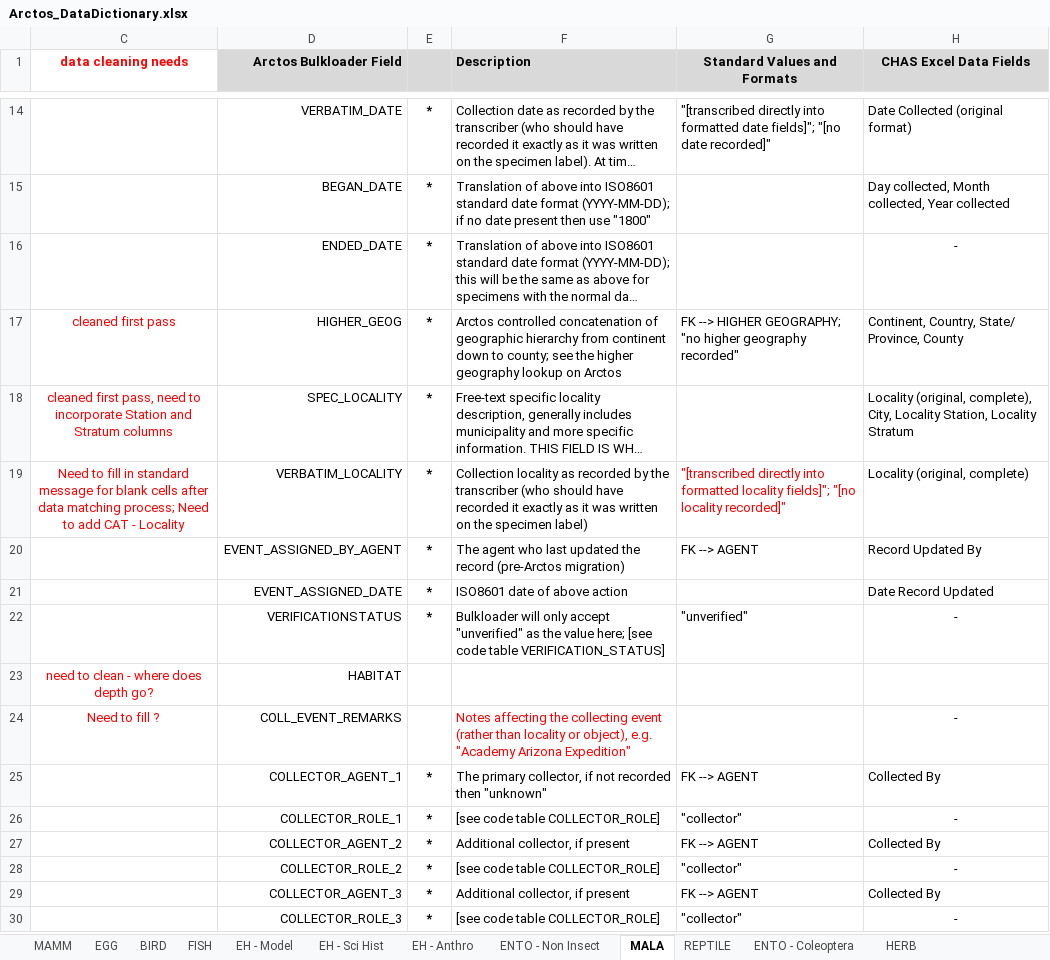
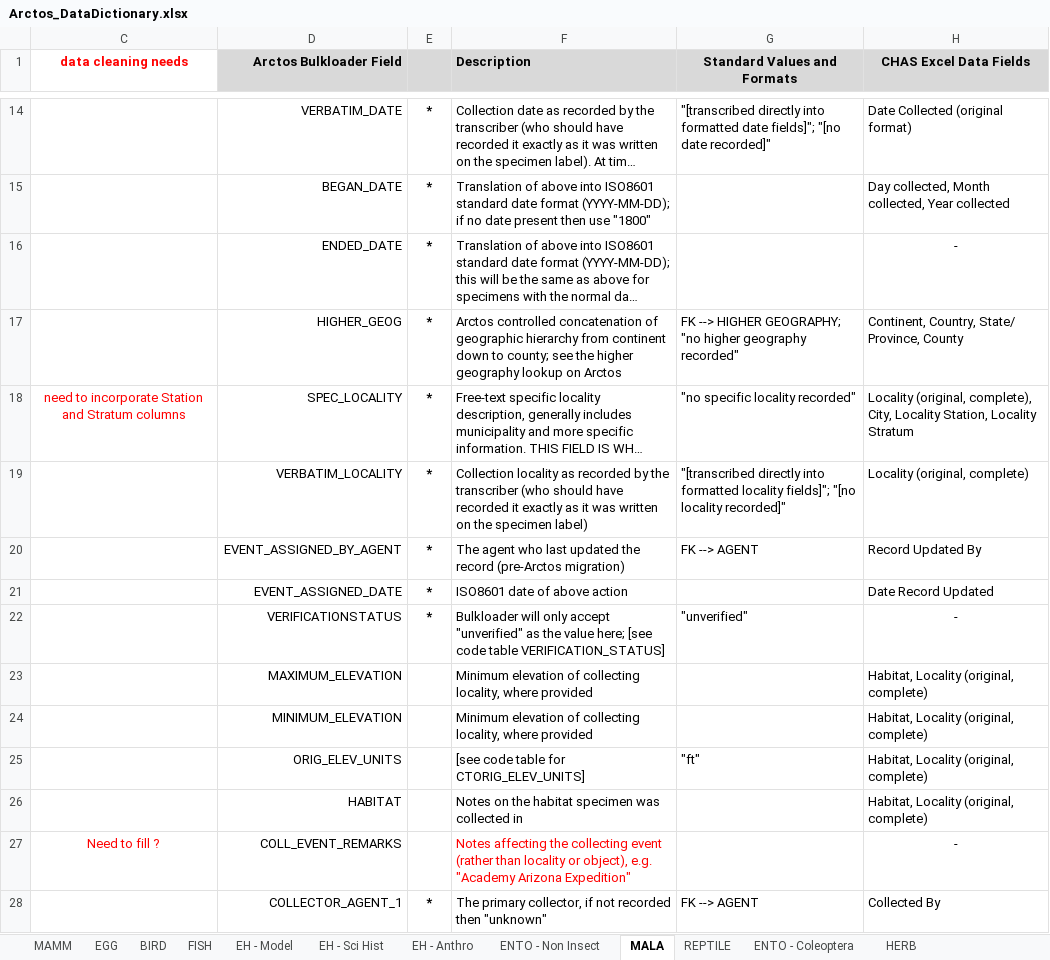
Before and after one commit to ChicagoAcademyofSciences/data-cleaning, an Excel workbook: Arctos_DataDictionary.xlsx, sheet MALA, drawn as a sheet; only a part is shown, gaps mark what is left out; the shorter side is filled out with more unchanged rows; long unchanged cells end in …; values as stored, in another font and other column widths than the file's, no borders; addresses are those after the commit; the diff covers the shown part only; the diff names each change by its address in the sheet, - before the commit and + after, or states it on an @@ line.

```diff
--- a/Arctos_DataDictionary.xlsx (sheet MALA)
+++ b/Arctos_DataDictionary.xlsx (sheet MALA)
-C17 (data cleaning needs): cleaned first pass
+C17 (data cleaning needs): (empty)
-C18 (data cleaning needs): cleaned first pass, need to…
+C18 (data cleaning needs): need to…
-G18 (Standard Values and Formats): (empty)
+G18 (Standard Values and Formats): "no specific locality recorded"
-C19 (data cleaning needs): Need to fill in standard message for blank cells after data matching process; Need to add CAT - Locality
+C19 (data cleaning needs): (empty)
-G19 text colour: #FF0000
+G19 text colour: black
+row 23:  | MAXIMUM_ELEVATION |  | Minimum elevation of collecting locality, where provided |  | Habitat, Locality (original, complete)
+row 24:  | MINIMUM_ELEVATION |  | Minimum elevation of collecting locality, where provided |  | Habitat, Locality (original, complete)
+row 25:  | ORIG_ELEV_UNITS |  | [see code table for CTORIG_ELEV_UNITS] | "ft" | Habitat, Locality (original, complete)
-C26 (data cleaning needs): need to clean - where does depth go?
+C26 (data cleaning needs): (empty)
-F26 (Description): (empty)
+F26 (Description): Notes on the habitat specimen was collected in
-H26 (CHAS Excel Data Fields): (empty)
+H26 (CHAS Excel Data Fields): Habitat, Locality (original, complete)
```
Also changed, not shown: 10 added rows, 10 edited cells and cell formats elsewhere in this sheet, hidden cells.
